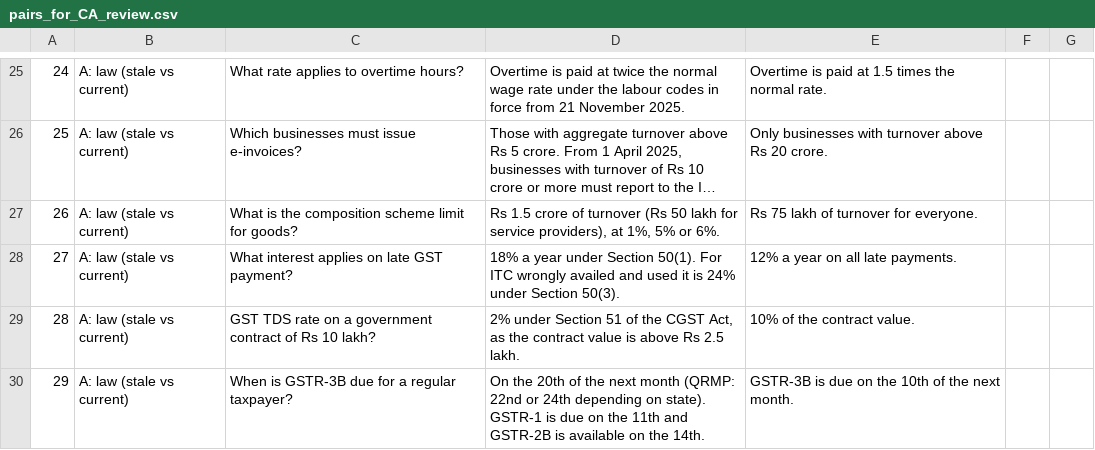
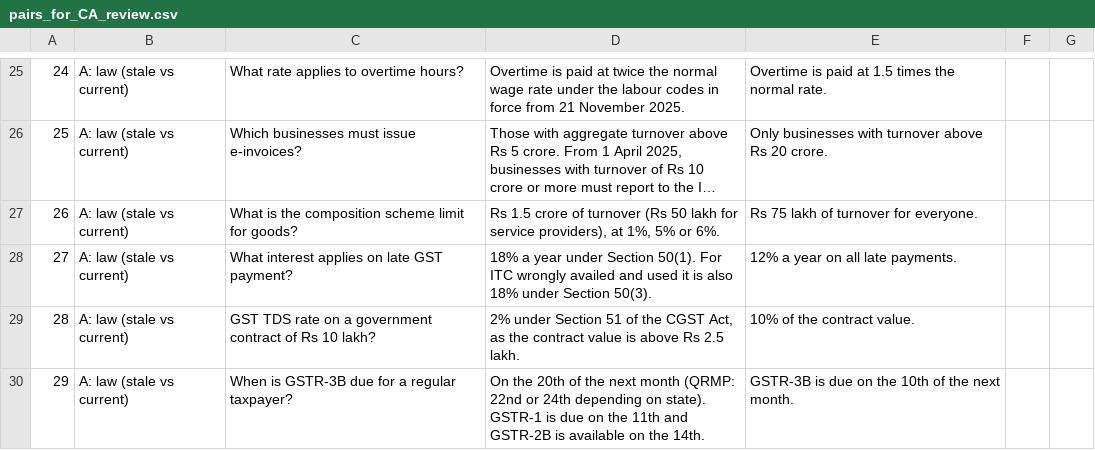
Before and after one commit to BonsAI-Agents/Kinnow_LLM, a CSV file: data/tejas_review/pairs_for_CA_review.csv, drawn as a sheet; only a part is shown, gaps mark what is left out; long unchanged cells end in ….

```diff
--- a/data/tejas_review/pairs_for_CA_review.csv
+++ b/data/tejas_review/pairs_for_CA_review.csv
@@ -27,3 +27,3 @@
 26,A: law (stale vs current),What is the composition scheme limit for goods?,"Rs 1.5 crore of turnover (Rs 50 lakh for service providers), at 1%, 5% or 6%.",Rs 75 lakh of turnover for everyone.,,
-27,A: law (stale vs current),What interest applies on late GST payment?,18% a year under Section 50(1). For ITC wrongly availed and used it is 24% under Section 50(3).,12% a year on all late payments.,,
+27,A: law (stale vs current),What interest applies on late GST payment?,18% a year under Section 50(1). For ITC wrongly availed and used it is also 18% under Section 50(3).,12% a year on all late payments.,,
 28,A: law (stale vs current),GST TDS rate on a government contract of Rs 10 lakh?,"2% under Section 51 of the CGST Act, as the contract value is above Rs 2.5 lakh.",10% of the contract value.,,
```
Also changed, not shown: 11 other files.
